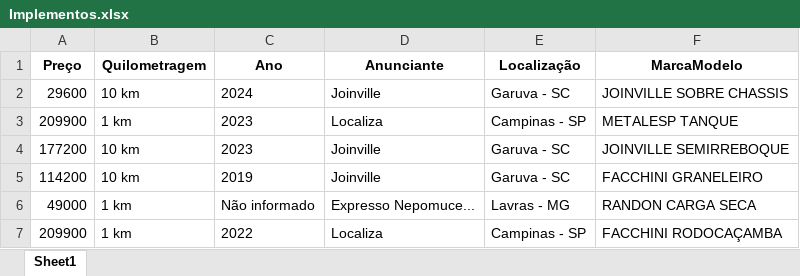
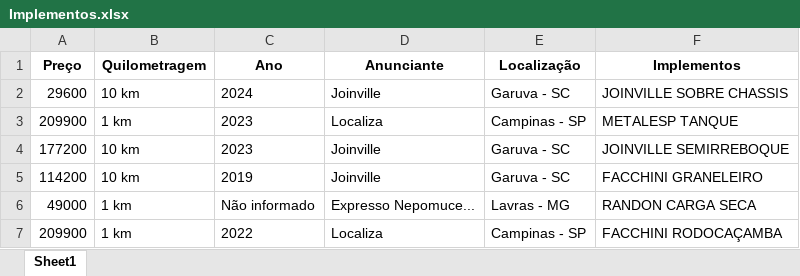
Before and after one commit to Gbvnsz/Scraping_QueroTruck, an Excel workbook: Implementos.xlsx, sheet Sheet1, drawn as a sheet; only a part is shown; values as stored, in another font and other column widths than the file's, no borders; the diff names each change by its address in the sheet, - before the commit and + after, or states it on an @@ line.

```diff
--- a/Implementos.xlsx (sheet Sheet1)
+++ b/Implementos.xlsx (sheet Sheet1)
-F1: MarcaModelo
+F1: Implementos
```
Also changed, not shown: 1 other file.
